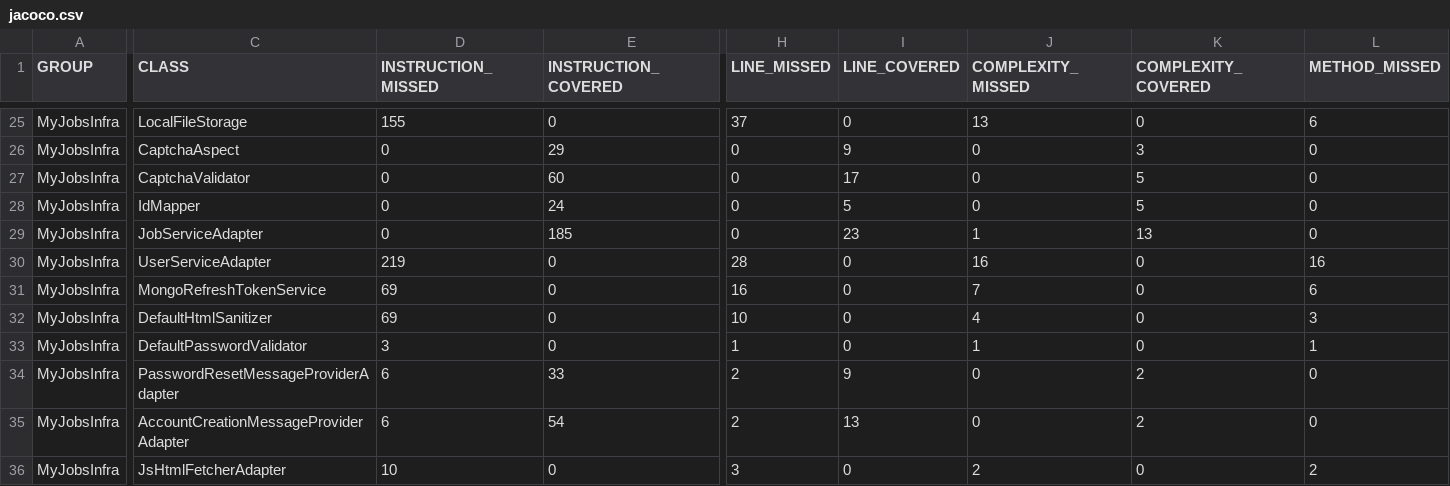
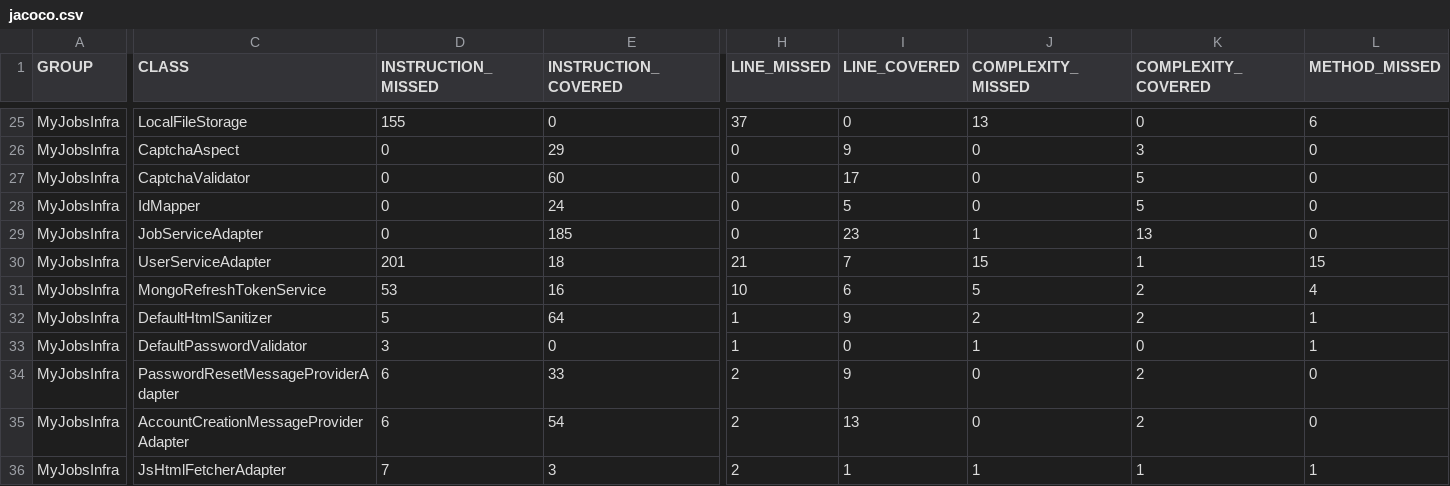
Before and after one commit to wilzwert/myjobs, a CSV file: coverage-backend/jacoco.csv, drawn as a sheet; only a part is shown, gaps mark what is left out; the diff covers the shown part only; the diff names each change by its address in the sheet, - before the commit and + after, or states it on an @@ line.

```diff
--- a/coverage-backend/jacoco.csv
+++ b/coverage-backend/jacoco.csv
-D30 (INSTRUCTION_MISSED): 219
+D30 (INSTRUCTION_MISSED): 201
-E30 (INSTRUCTION_COVERED): 0
+E30 (INSTRUCTION_COVERED): 18
-H30 (LINE_MISSED): 28
+H30 (LINE_MISSED): 21
-I30 (LINE_COVERED): 0
+I30 (LINE_COVERED): 7
-J30 (COMPLEXITY_MISSED): 16
+J30 (COMPLEXITY_MISSED): 15
-K30 (COMPLEXITY_COVERED): 0
+K30 (COMPLEXITY_COVERED): 1
-L30 (METHOD_MISSED): 16
+L30 (METHOD_MISSED): 15
-D31 (INSTRUCTION_MISSED): 69
+D31 (INSTRUCTION_MISSED): 53
-E31 (INSTRUCTION_COVERED): 0
+E31 (INSTRUCTION_COVERED): 16
-H31 (LINE_MISSED): 16
+H31 (LINE_MISSED): 10
-I31 (LINE_COVERED): 0
+I31 (LINE_COVERED): 6
-J31 (COMPLEXITY_MISSED): 7
+J31 (COMPLEXITY_MISSED): 5
-K31:K32 (COMPLEXITY_COVERED): 0
+K31:K32 (COMPLEXITY_COVERED): 2
-L31 (METHOD_MISSED): 6
+L31 (METHOD_MISSED): 4
-D32 (INSTRUCTION_MISSED): 69
+D32 (INSTRUCTION_MISSED): 5
-E32 (INSTRUCTION_COVERED): 0
+E32 (INSTRUCTION_COVERED): 64
-H32 (LINE_MISSED): 10
+H32 (LINE_MISSED): 1
-I32 (LINE_COVERED): 0
+I32 (LINE_COVERED): 9
-J32 (COMPLEXITY_MISSED): 4
+J32 (COMPLEXITY_MISSED): 2
-L32 (METHOD_MISSED): 3
+L32 (METHOD_MISSED): 1
-D36 (INSTRUCTION_MISSED): 10
+D36 (INSTRUCTION_MISSED): 7
-E36 (INSTRUCTION_COVERED): 0
+E36 (INSTRUCTION_COVERED): 3
-H36 (LINE_MISSED): 3
+H36 (LINE_MISSED): 2
-I36 (LINE_COVERED): 0
+I36 (LINE_COVERED): 1
-J36 (COMPLEXITY_MISSED): 2
+J36 (COMPLEXITY_MISSED): 1
-K36 (COMPLEXITY_COVERED): 0
+K36 (COMPLEXITY_COVERED): 1
-L36 (METHOD_MISSED): 2
+L36 (METHOD_MISSED): 1
```
Also changed, not shown: 102 edited cells elsewhere in this file, 45 other files.
